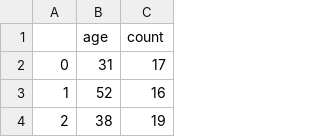
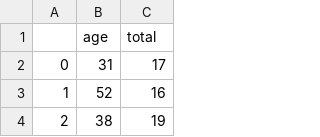
Before and after one commit to SanmariV/R-shiny-app-psychologist, a CSV file: shiny_app/data/f_according_to_age.csv, drawn as a sheet; only a part is shown.

```diff
--- a/shiny_app/data/f_according_to_age.csv
+++ b/shiny_app/data/f_according_to_age.csv
@@ -1,2 +1,2 @@
-,age,count
+,age,total
 0,31,17
```
Also changed, not shown: 6 other files.
